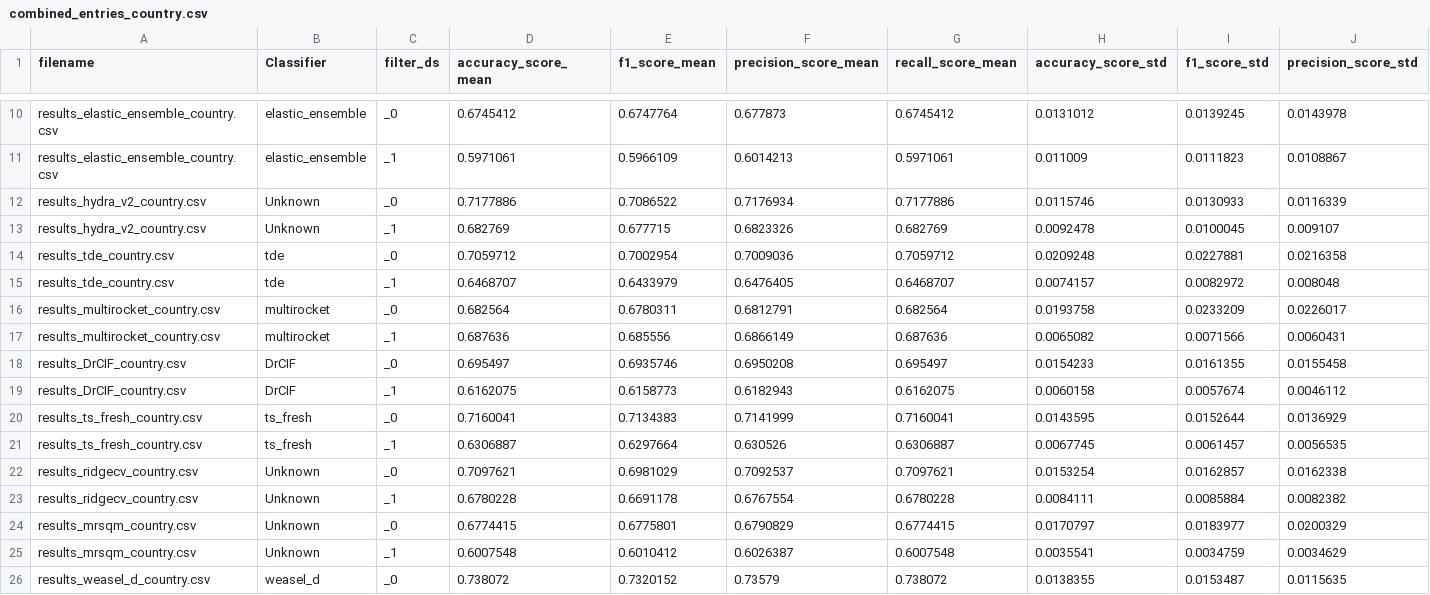
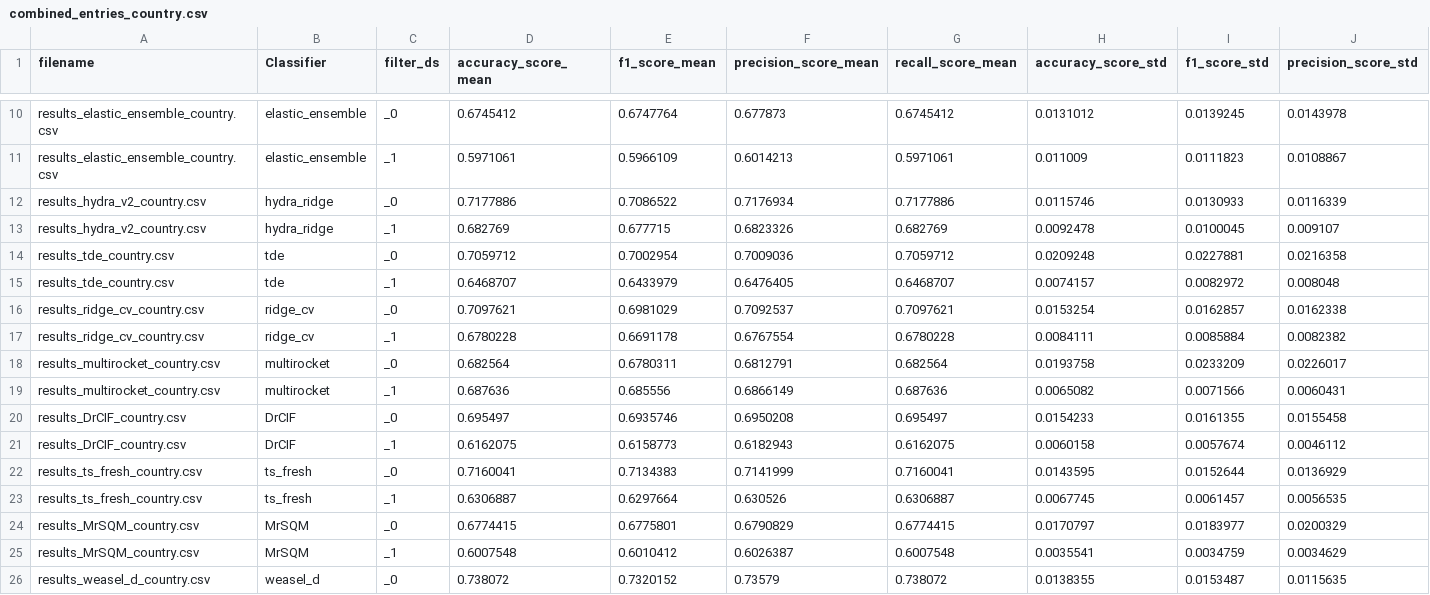
Before and after one commit to cakimie/Mestrado, a CSV file: classifiers/combined_entries_country.csv, drawn as a sheet; only a part is shown, gaps mark what is left out; removed rows and columns are numbered as before the commit, all else as after; rows hold the shown columns only; the diff names each change by its address in the sheet, - before the commit and + after, or states it on an @@ line.

```diff
--- a/classifiers/combined_entries_country.csv
+++ b/classifiers/combined_entries_country.csv
-B12:B13 (Classifier): Unknown
+B12:B13 (Classifier): hydra_ridge
+row 16: results_ridge_cv_country.csv | ridge_cv | _0 | 0.7097621 | 0.6981029 | 0.7092537 | 0.7097621 | 0.0153254 | 0.0162857 | 0.0162338
+row 17: results_ridge_cv_country.csv | ridge_cv | _1 | 0.6780228 | 0.6691178 | 0.6767554 | 0.6780228 | 0.0084111 | 0.0085884 | 0.0082382
-row 22: results_ridgecv_country.csv | Unknown | _0 | 0.7097621 | 0.6981029 | 0.7092537 | 0.7097621 | 0.0153254 | 0.0162857 | 0.0162338
-row 23: results_ridgecv_country.csv | Unknown | _1 | 0.6780228 | 0.6691178 | 0.6767554 | 0.6780228 | 0.0084111 | 0.0085884 | 0.0082382
-A24:A25 (filename): results_mrsqm_country.csv
+A24:A25 (filename): results_MrSQM_country.csv
-B24:B25 (Classifier): Unknown
+B24:B25 (Classifier): MrSQM
```
Also changed, not shown: classifiers/combined_entries.csv, classifiers/combined_entries_all.csv, 10 other files.
